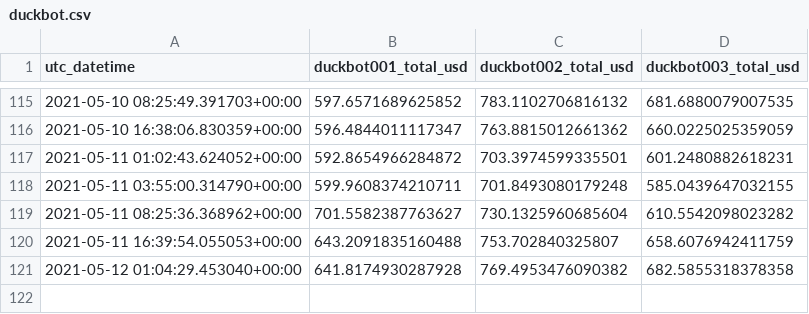
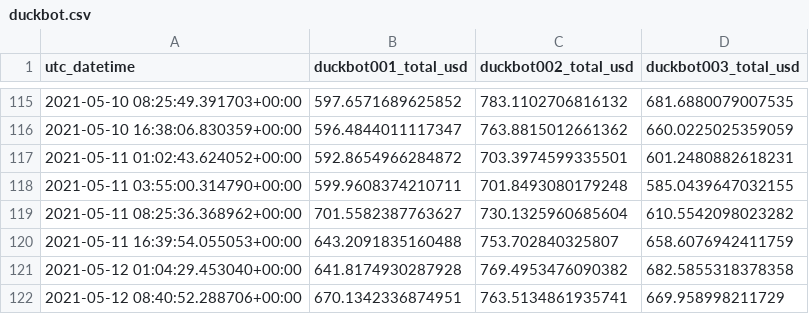
Before and after one commit to jojoee/jojoee, a CSV file: module/duckbot.csv, drawn as a sheet; only a part is shown, gaps mark what is left out.

Commit message:
bot: update README.md file

```diff
--- a/module/duckbot.csv
+++ b/module/duckbot.csv
@@ -121 +121,2 @@ utc_datetime,duckbot001_total_usd,duckbot002_total_usd,duckbot003_total_usd
 2021-05-12 01:04:29.453040+00:00,641.8174930287928,769.4953476090382,682.5855318378358
+2021-05-12 08:40:52.288706+00:00,670.1342336874951,763.5134861935741,669.958998211729
```
